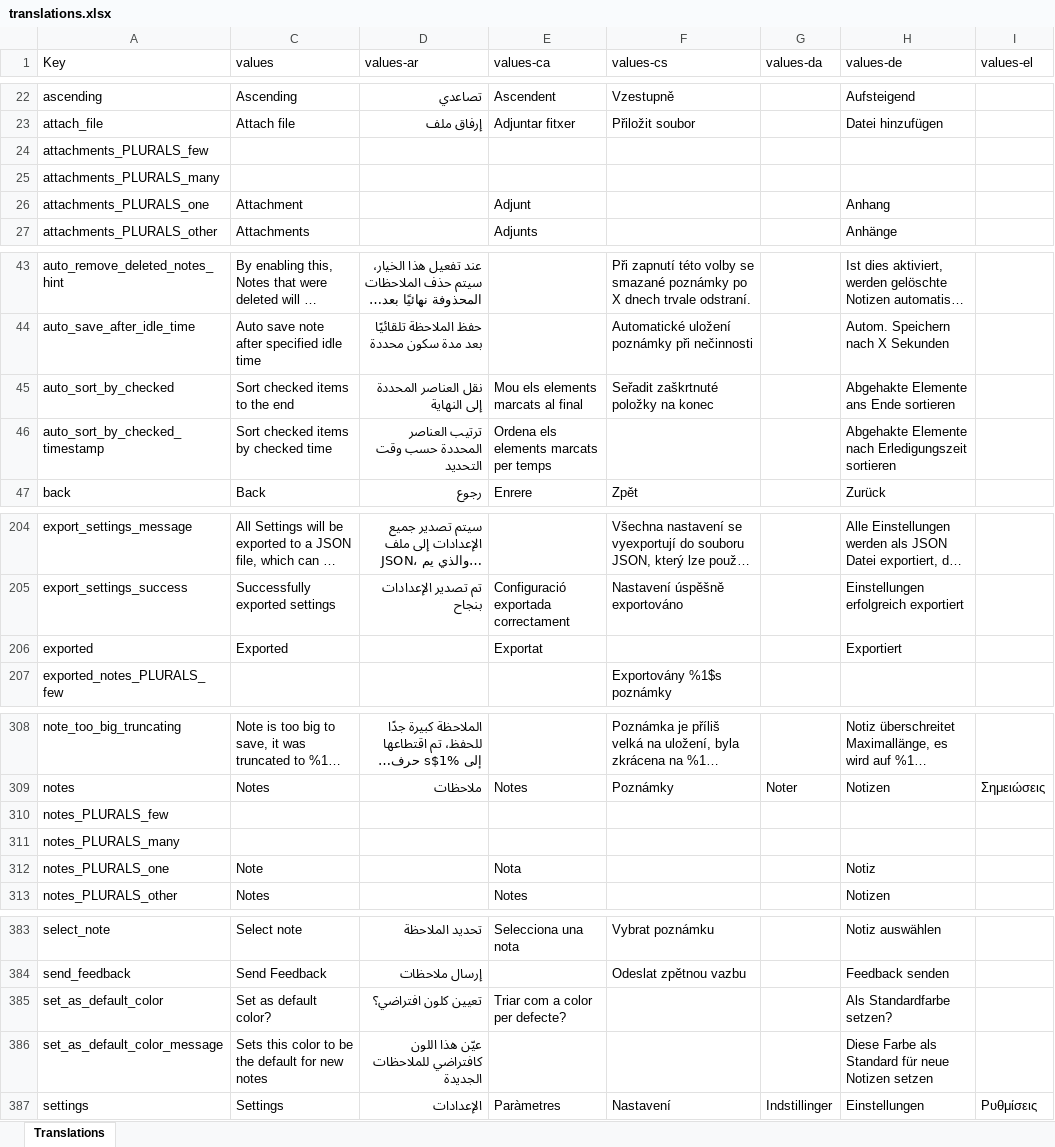
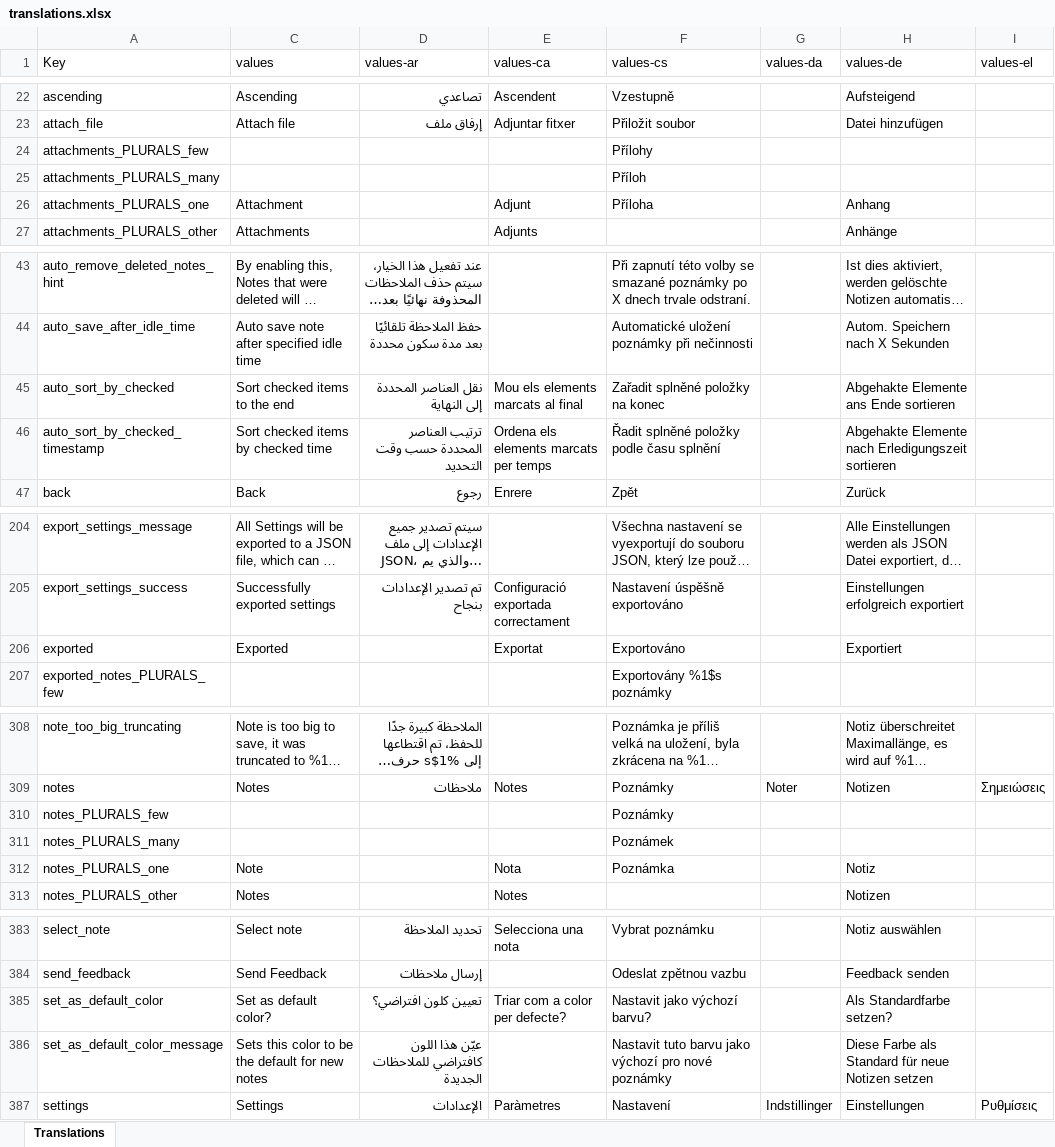
Before and after one commit to Crustack/NotallyX, an Excel workbook: app/translations.xlsx, sheet Translations, drawn as a sheet; only a part is shown, gaps mark what is left out; long unchanged cells end in …; values as stored, in another font and other column widths than the file's, no cell formats; charts and pictures not drawn; the diff covers the shown part only; the diff names each change by its address in the sheet, - before the commit and + after, or states it on an @@ line.

```diff
--- a/app/translations.xlsx (sheet Translations)
+++ b/app/translations.xlsx (sheet Translations)
-F24 (values-cs): (empty)
+F24 (values-cs): Přílohy
-F25 (values-cs): (empty)
+F25 (values-cs): Příloh
-F26 (values-cs): (empty)
+F26 (values-cs): Příloha
-F45 (values-cs): Seřadit zaškrtnuté položky na konec
+F45 (values-cs): Zařadit splněné položky na konec
-F46 (values-cs): (empty)
+F46 (values-cs): Řadit splněné položky podle času splnění
-F206 (values-cs): (empty)
+F206 (values-cs): Exportováno
-F310 (values-cs): (empty)
+F310 (values-cs): Poznámky
-F311 (values-cs): (empty)
+F311 (values-cs): Poznámek
-F312 (values-cs): (empty)
+F312 (values-cs): Poznámka
-F385 (values-cs): (empty)
+F385 (values-cs): Nastavit jako výchozí barvu?
-F386 (values-cs): (empty)
+F386 (values-cs): Nastavit tuto barvu jako výchozí pro nové poznámky
```
Also changed, not shown: 22 edited cells elsewhere in this sheet, cell formats, 1 other file.
